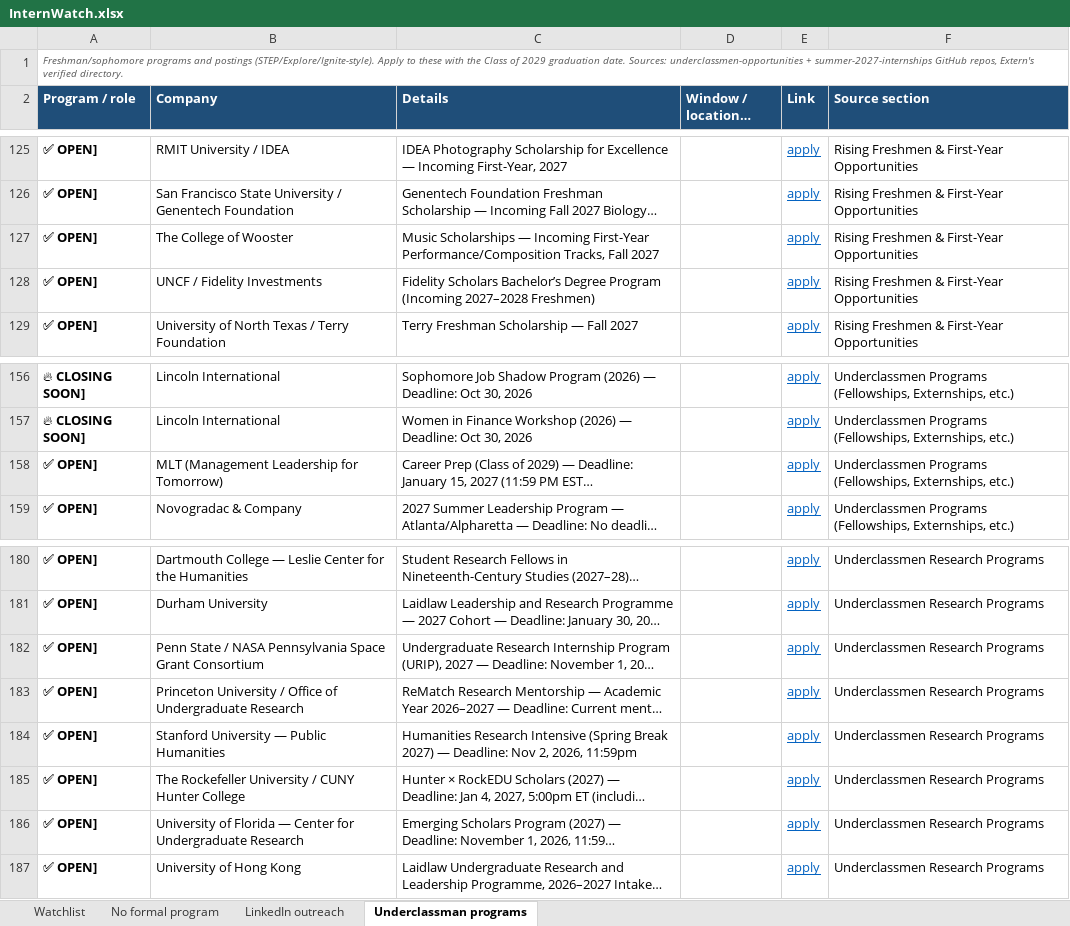
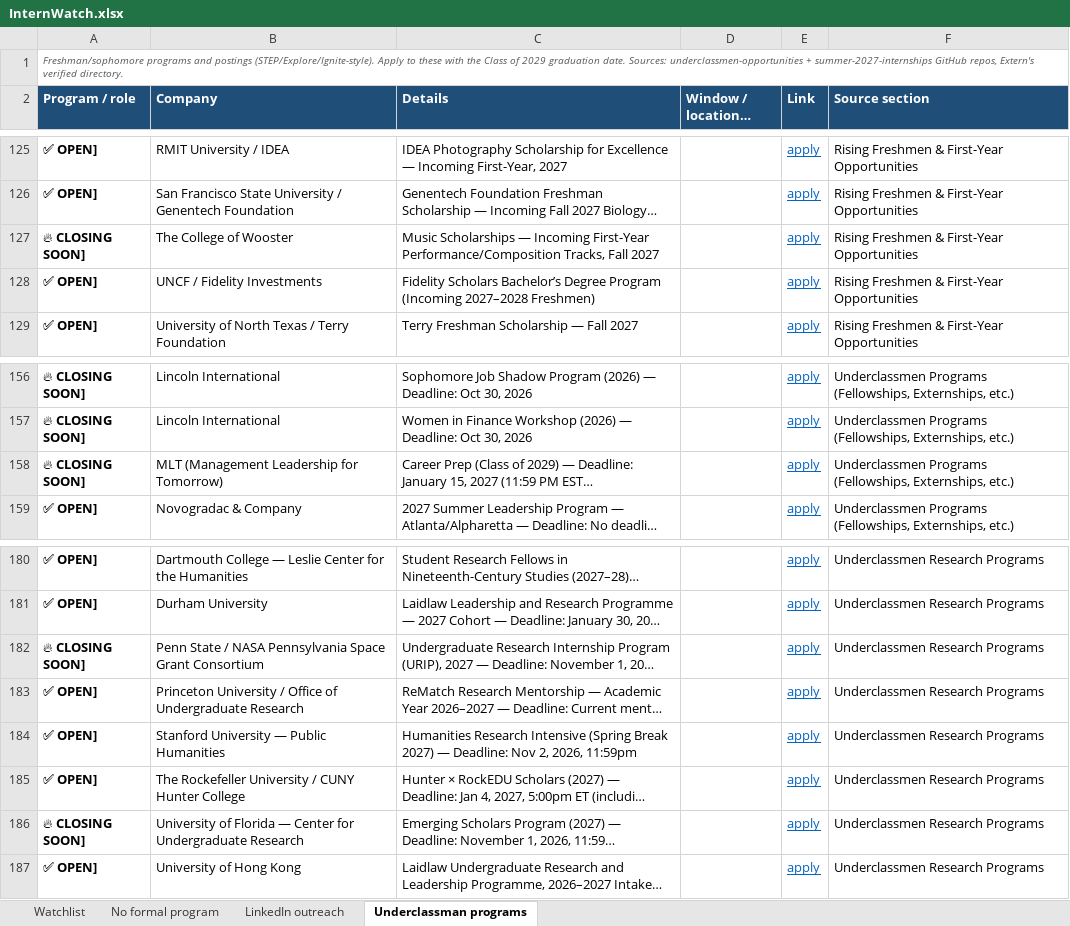
Before and after one commit to pranavrevuri/intern-watch, an Excel workbook: InternWatch.xlsx, sheet Underclassman programs, drawn as a sheet; only a part is shown, gaps mark what is left out; long unchanged cells end in …; values as stored, in another font and other column widths than the file's, no borders; the diff names each change by its address in the sheet, - before the commit and + after, or states it on an @@ line.

```diff
--- a/InternWatch.xlsx (sheet Underclassman programs)
+++ b/InternWatch.xlsx (sheet Underclassman programs)
-A127 (Program / role): ✅ OPEN]
+A127 (Program / role): 🔥 CLOSING SOON]
-A158 (Program / role): ✅ OPEN]
+A158 (Program / role): 🔥 CLOSING SOON]
-A182 (Program / role): ✅ OPEN]
+A182 (Program / role): 🔥 CLOSING SOON]
-A186 (Program / role): ✅ OPEN]
+A186 (Program / role): 🔥 CLOSING SOON]
```
Also changed, not shown: sheet Watchlist, 1 other file.
